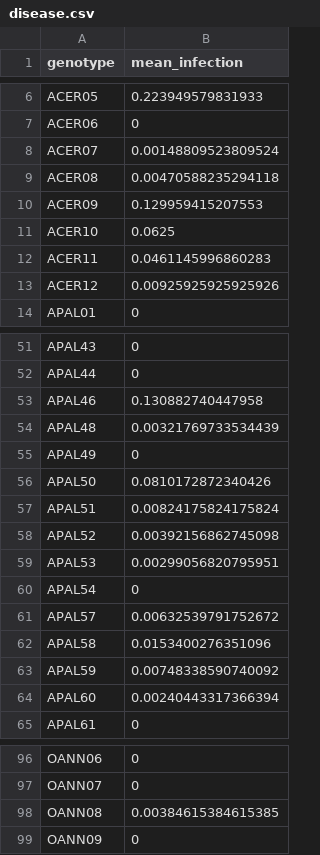
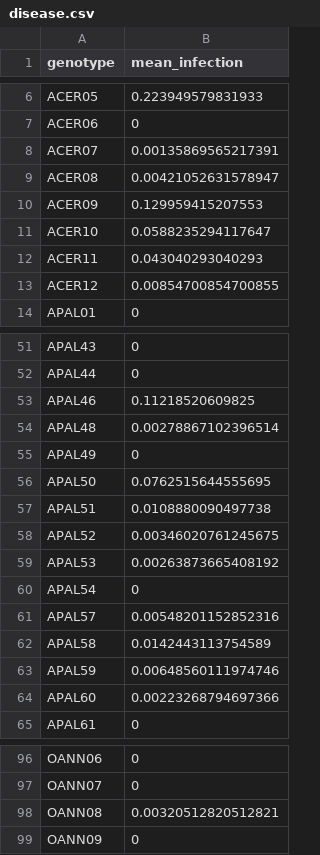
Before and after one commit to molwilson/emc, a CSV file: restoration_monitoring/data_outputs/disease.csv, drawn as a sheet; only a part is shown, gaps mark what is left out; the diff covers the shown part only.

```diff
--- a/restoration_monitoring/data_outputs/disease.csv
+++ b/restoration_monitoring/data_outputs/disease.csv
@@ -7,8 +7,8 @@
 "ACER06",0
-"ACER07",0.00148809523809524
-"ACER08",0.00470588235294118
+"ACER07",0.00135869565217391
+"ACER08",0.00421052631578947
 "ACER09",0.129959415207553
-"ACER10",0.0625
-"ACER11",0.0461145996860283
-"ACER12",0.00925925925925926
+"ACER10",0.0588235294117647
+"ACER11",0.043040293040293
+"ACER12",0.00854700854700855
 "APAL01",0
@@ -52,14 +52,14 @@
 "APAL44",0
-"APAL46",0.130882740447958
-"APAL48",0.00321769733534439
+"APAL46",0.11218520609825
+"APAL48",0.00278867102396514
 "APAL49",0
-"APAL50",0.0810172872340426
-"APAL51",0.00824175824175824
-"APAL52",0.00392156862745098
-"APAL53",0.00299056820795951
+"APAL50",0.0762515644555695
+"APAL51",0.0108880090497738
+"APAL52",0.00346020761245675
+"APAL53",0.00263873665408192
 "APAL54",0
-"APAL57",0.00632539791752672
-"APAL58",0.0153400276351096
-"APAL59",0.00748338590740092
-"APAL60",0.00240443317366394
+"APAL57",0.00548201152852316
+"APAL58",0.0142443113754589
+"APAL59",0.00648560111974746
+"APAL60",0.00223268794697366
 "APAL61",0
@@ -97,3 +97,3 @@
 "OANN07",0
-"OANN08",0.00384615384615385
+"OANN08",0.00320512820512821
 "OANN09",0
```
Also changed, not shown: 29 edited cells elsewhere in this file, 9 other files.
